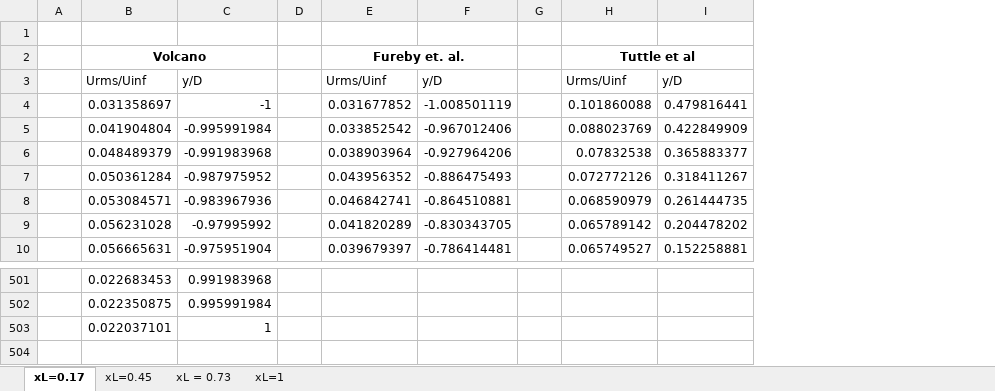
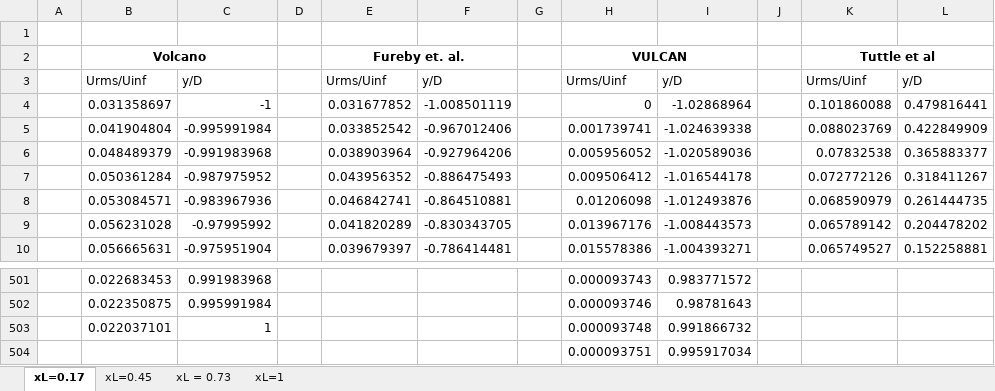
Before and after one commit to Bollerm01/CFDPostprocessingCodes, an Excel workbook: AVIATIONprocessing/SSWT_UrmsValidation_FigureData.xlsx, sheet xL=0.17, drawn as a sheet; only a part is shown, gaps mark what is left out; values as stored, in another font and other column widths than the file's, no borders; the diff names each change by its address in the sheet, - before the commit and + after, or states it on an @@ line.

```diff
--- a/AVIATIONprocessing/SSWT_UrmsValidation_FigureData.xlsx (sheet xL=0.17)
+++ b/AVIATIONprocessing/SSWT_UrmsValidation_FigureData.xlsx (sheet xL=0.17)
+column H, rows 2-10: VULCAN | Urms/Uinf | 0 | 0.001739741 | 0.005956052 | 0.009506412 | 0.01206098 | 0.013967176 | 0.015578386; rows 501-503: 0.000093743 | 0.000093746 | 0.000093748
+column I, rows 3-10: y/D | -1.02868964 | -1.024639338 | -1.020589036 | -1.016544178 | -1.012493876 | -1.008443573 | -1.004393271; rows 501-503: 0.983771572 | 0.98781643 | 0.991866732
+column J, empty
+row 504:  |  |  |  |  |  |  | 0.000093751 | 0.995917034
```
Also changed, not shown: sheet xL=1, sheet xL = 0.73, sheet xL=0.45, AVIATIONprocessing/SSWT_UrmsValidation_FigureData_calcs.xlsx, TunnelDataProcessing/BLsweep24Mar26_Data_run2_processed_Run1.xlsx, 28 other files.
